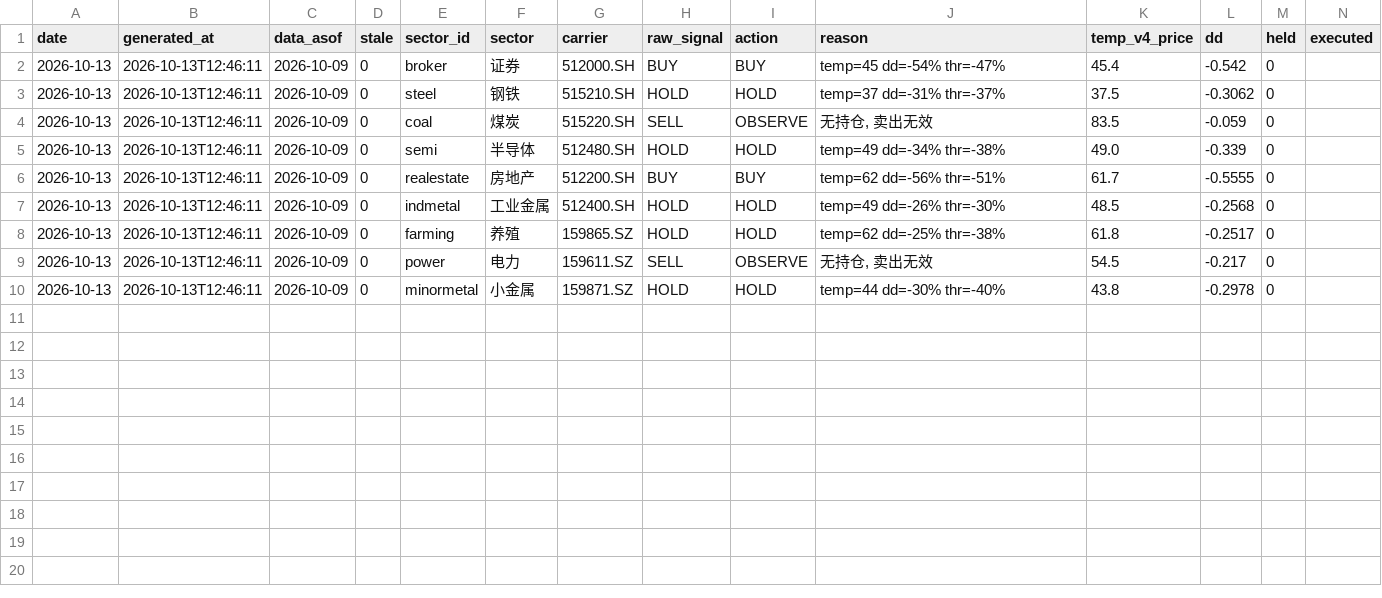
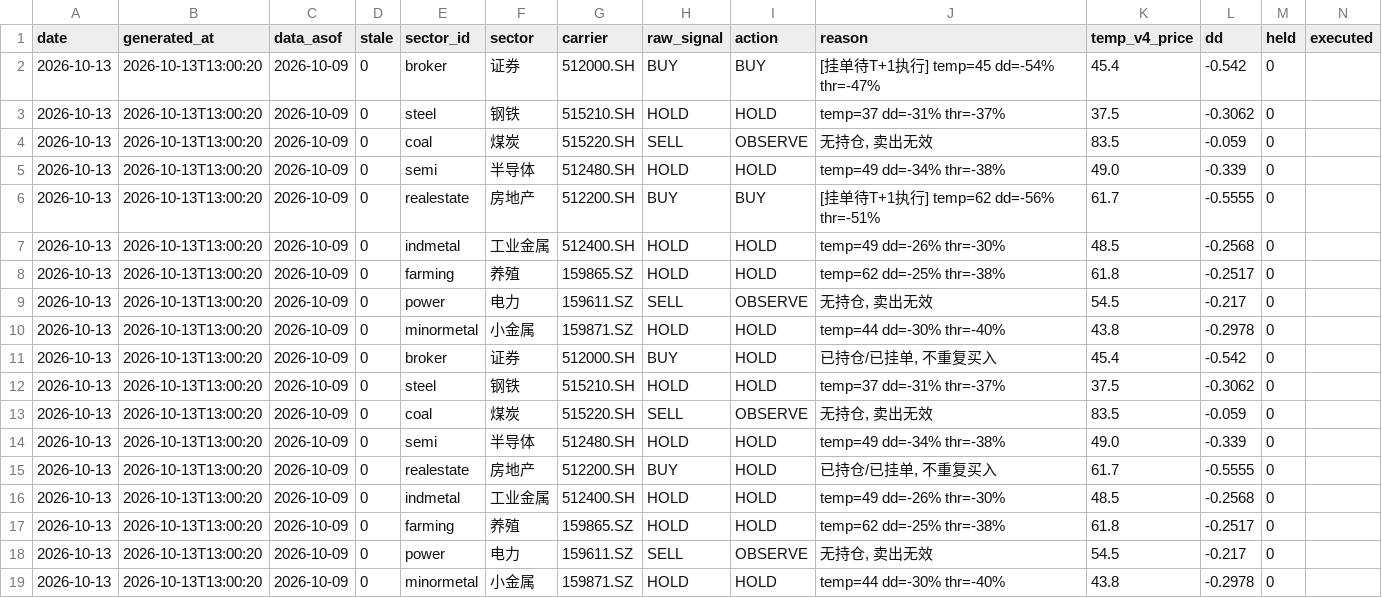
Before and after one commit to srhust/mystockagent, a CSV file: paper/log.csv, drawn as a sheet; only a part is shown; rows hold the shown columns only; the diff names each change by its address in the sheet, - before the commit and + after, or states it on an @@ line.

```diff
--- a/paper/log.csv
+++ b/paper/log.csv
-B2:B10 (generated_at): 2026-10-13T12:46:11
+B2:B10 (generated_at): 2026-10-13T13:00:20
-J2 (reason): temp=45 dd=-54% thr=-47%
+J2 (reason): [挂单待T+1执行] temp=45 dd=-54% thr=-47%
-J6 (reason): temp=62 dd=-56% thr=-51%
+J6 (reason): [挂单待T+1执行] temp=62 dd=-56% thr=-51%
+row 11: 2026-10-13 | 2026-10-13T13:00:20 | 2026-10-09 | 0 | broker | 证券 | 512000.SH | BUY | HOLD | 已持仓/已挂单, 不重复买入 | 45.4 | -0.542 | 0
+row 12: 2026-10-13 | 2026-10-13T13:00:20 | 2026-10-09 | 0 | steel | 钢铁 | 515210.SH | HOLD | HOLD | temp=37 dd=-31% thr=-37% | 37.5 | -0.3062 | 0
+row 13: 2026-10-13 | 2026-10-13T13:00:20 | 2026-10-09 | 0 | coal | 煤炭 | 515220.SH | SELL | OBSERVE | 无持仓, 卖出无效 | 83.5 | -0.059 | 0
+row 14: 2026-10-13 | 2026-10-13T13:00:20 | 2026-10-09 | 0 | semi | 半导体 | 512480.SH | HOLD | HOLD | temp=49 dd=-34% thr=-38% | 49.0 | -0.339 | 0
+row 15: 2026-10-13 | 2026-10-13T13:00:20 | 2026-10-09 | 0 | realestate | 房地产 | 512200.SH | BUY | HOLD | 已持仓/已挂单, 不重复买入 | 61.7 | -0.5555 | 0
+row 16: 2026-10-13 | 2026-10-13T13:00:20 | 2026-10-09 | 0 | indmetal | 工业金属 | 512400.SH | HOLD | HOLD | temp=49 dd=-26% thr=-30% | 48.5 | -0.2568 | 0
+row 17: 2026-10-13 | 2026-10-13T13:00:20 | 2026-10-09 | 0 | farming | 养殖 | 159865.SZ | HOLD | HOLD | temp=62 dd=-25% thr=-38% | 61.8 | -0.2517 | 0
+row 18: 2026-10-13 | 2026-10-13T13:00:20 | 2026-10-09 | 0 | power | 电力 | 159611.SZ | SELL | OBSERVE | 无持仓, 卖出无效 | 54.5 | -0.217 | 0
+row 19: 2026-10-13 | 2026-10-13T13:00:20 | 2026-10-09 | 0 | minormetal | 小金属 | 159871.SZ | HOLD | HOLD | temp=44 dd=-30% thr=-40% | 43.8 | -0.2978 | 0
```
Also changed, not shown: 9 other files.
